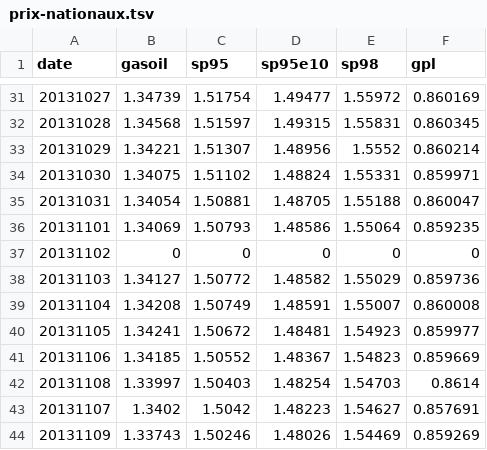
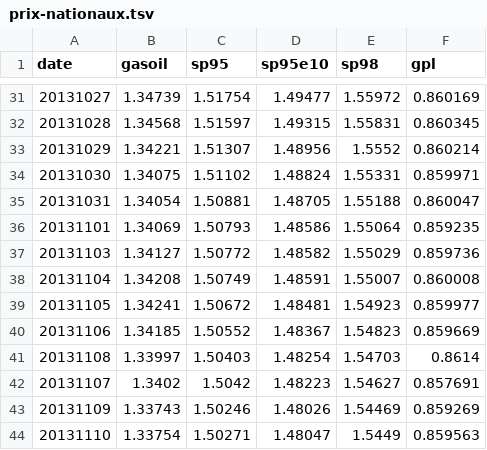
Before and after one commit to prix-carburant/prix-carburant-data, a TSV file: prix-nationaux.tsv, drawn as a sheet; only a part is shown, gaps mark what is left out; removed rows and columns are numbered as before the commit, all else as after; the diff names each change by its address in the sheet, - before the commit and + after, or states it on an @@ line.

```diff
--- a/prix-nationaux.tsv
+++ b/prix-nationaux.tsv
-row 37: 20131102 | 0 | 0 | 0 | 0 | 0
+row 44: 20131110 | 1.33754 | 1.50271 | 1.48047 | 1.5449 | 0.859563
```
Also changed, not shown: points-de-vente.tsv, 2 other files.
